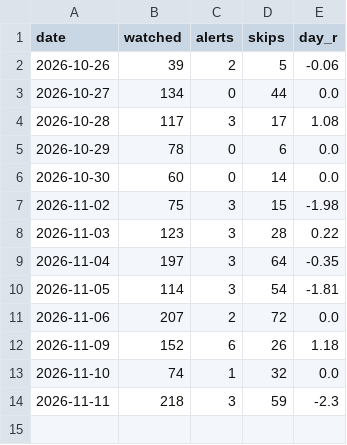
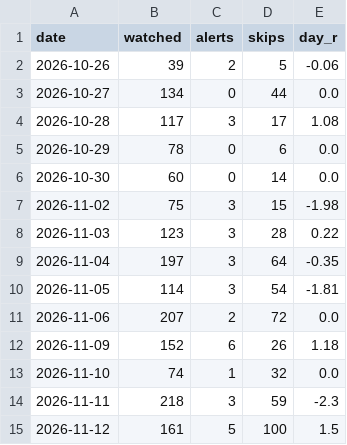
Before and after one commit to idodoshnit-cmyk/roger-alerts, a CSV file: log/runs.csv, drawn as a sheet.

```diff
--- a/log/runs.csv
+++ b/log/runs.csv
@@ -14 +14,2 @@ date,watched,alerts,skips,day_r
 2026-11-11,218,3,59,-2.3
+2026-11-12,161,5,100,1.5
```
Also changed, not shown: log/alerts.csv, 3 other files.
